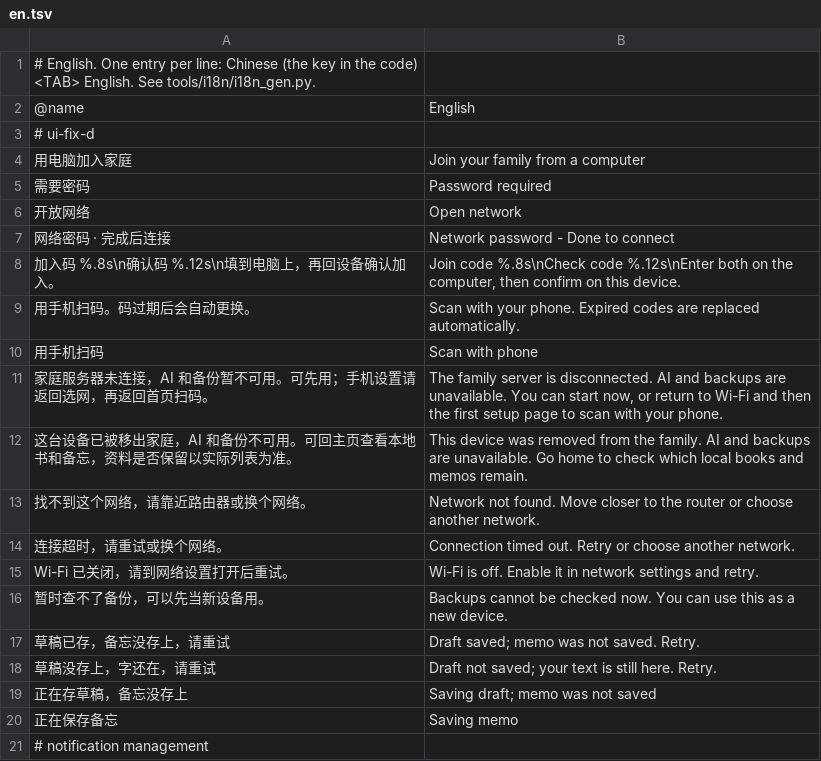
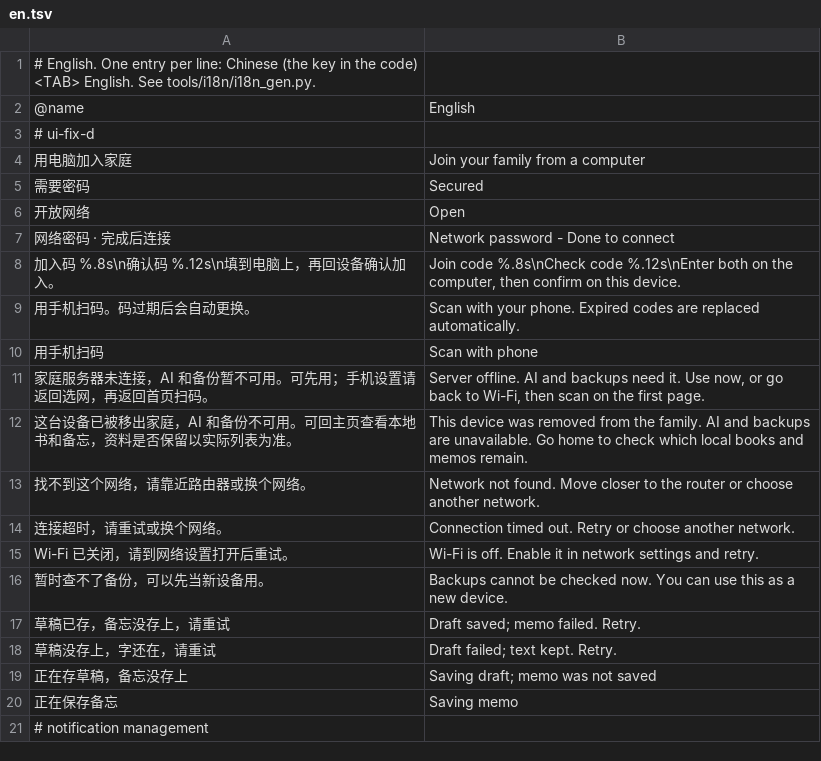
Before and after one commit to Gidean-zcx/ink, a TSV file: assets/i18n/en.tsv, drawn as a sheet; only a part is shown.

```diff
--- a/assets/i18n/en.tsv
+++ b/assets/i18n/en.tsv
@@ -4,4 +4,4 @@
 用电脑加入家庭	Join your family from a computer
-需要密码	Password required
-开放网络	Open network
+需要密码	Secured
+开放网络	Open
 网络密码 · 完成后连接	Network password - Done to connect
@@ -10,3 +10,3 @@
 用手机扫码	Scan with phone
-家庭服务器未连接，AI 和备份暂不可用。可先用；手机设置请返回选网，再返回首页扫码。	The family server is disconnected. AI and backups are unavailable. You can start now, or return to Wi-Fi and then the first setup page to scan with your phone.
+家庭服务器未连接，AI 和备份暂不可用。可先用；手机设置请返回选网，再返回首页扫码。	Server offline. AI and backups need it. Use now, or go back to Wi-Fi, then scan on the first page.
 这台设备已被移出家庭，AI 和备份不可用。可回主页查看本地书和备忘，资料是否保留以实际列表为准。	This device was removed from the family. AI and backups are unavailable. Go home to check which local books and memos remain.
@@ -16,4 +16,4 @@ Wi-Fi 已关闭，请到网络设置打开后重试。	Wi-Fi is off. Enable it i
 暂时查不了备份，可以先当新设备用。	Backups cannot be checked now. You can use this as a new device.
-草稿已存，备忘没存上，请重试	Draft saved; memo was not saved. Retry.
-草稿没存上，字还在，请重试	Draft not saved; your text is still here. Retry.
+草稿已存，备忘没存上，请重试	Draft saved; memo failed. Retry.
+草稿没存上，字还在，请重试	Draft failed; text kept. Retry.
 正在存草稿，备忘没存上	Saving draft; memo was not saved
```
Also changed, not shown: 36 other files.
